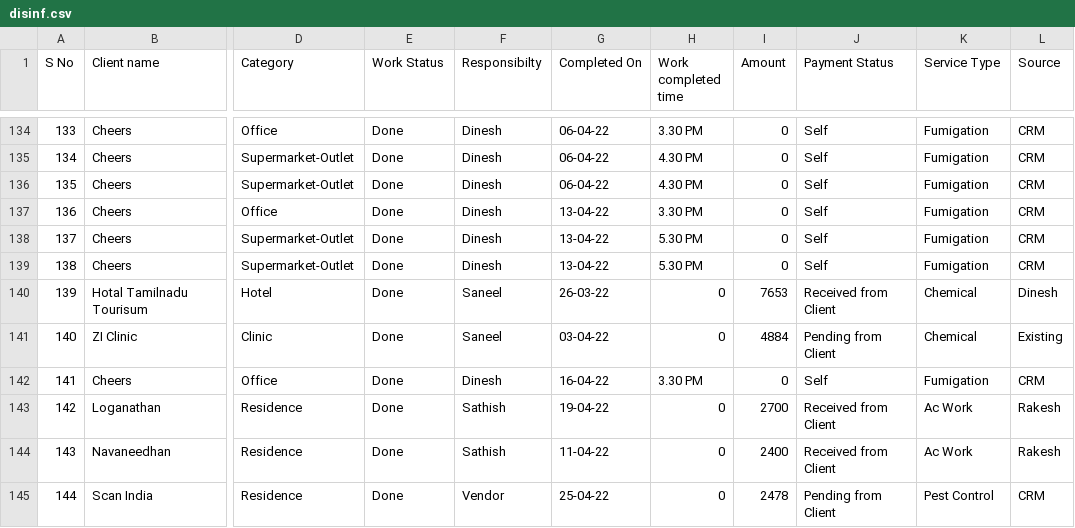
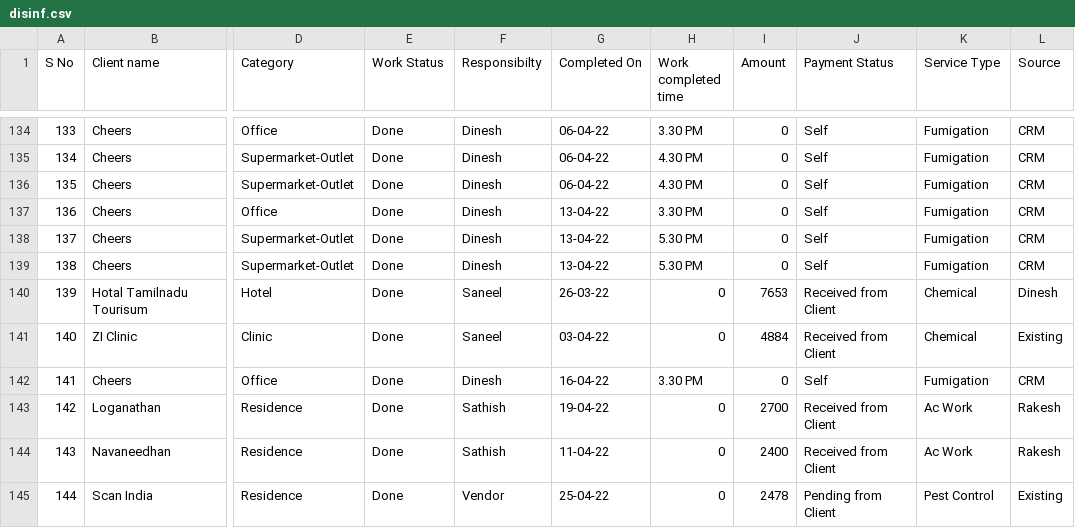
Before and after one commit to SimbhuTwice/sicare, a CSV file: disinf.csv, drawn as a sheet; only a part is shown, gaps mark what is left out; the diff names each change by its address in the sheet, - before the commit and + after, or states it on an @@ line.

Commit message:
Add files via upload

```diff
--- a/disinf.csv
+++ b/disinf.csv
-J141 (Payment Status): Pending from Client
+J141 (Payment Status): Received from Client
-L145 (Source): CRM
+L145 (Source): Existing
```
